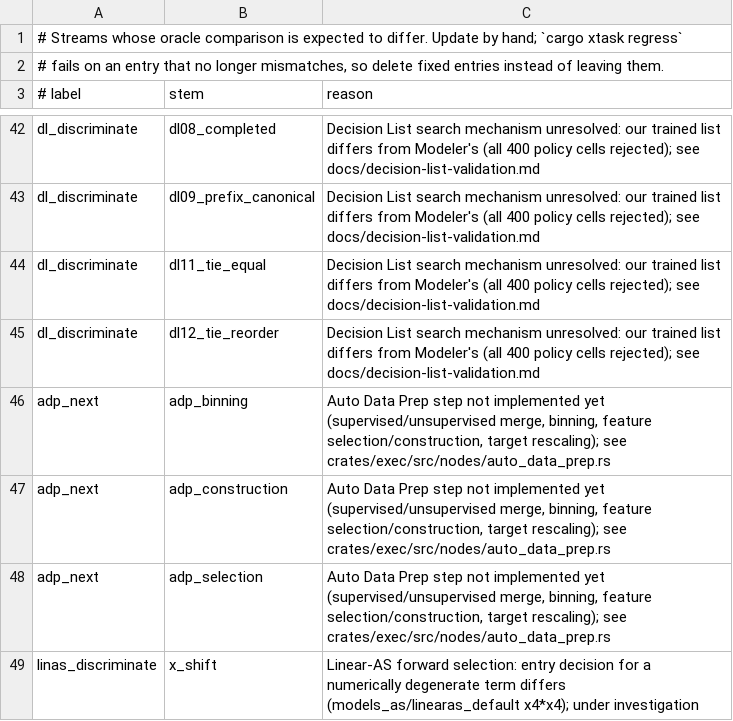
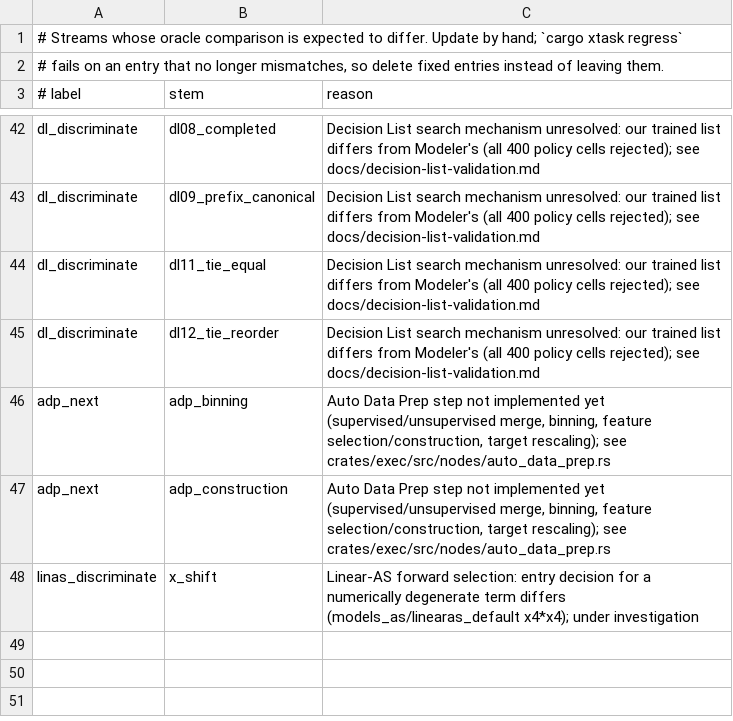
Before and after one commit to witold-andelie/data-mining-software, a TSV file: xtask/known-gaps.tsv, drawn as a sheet; only a part is shown, gaps mark what is left out; the diff names each change by its address in the sheet, - before the commit and + after, or states it on an @@ line.

```diff
--- a/xtask/known-gaps.tsv
+++ b/xtask/known-gaps.tsv
-row 48: adp_next | adp_selection | Auto Data Prep step not implemented yet (supervised/unsupervised merge, binning, feature selection/construction, target rescaling); see crates/exec/src/nodes/auto_data_prep.rs
```
Also changed, not shown: 1 other file.
